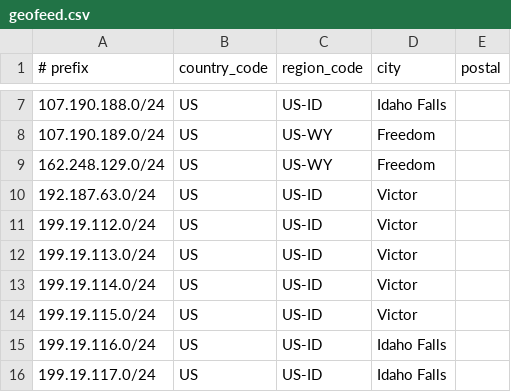
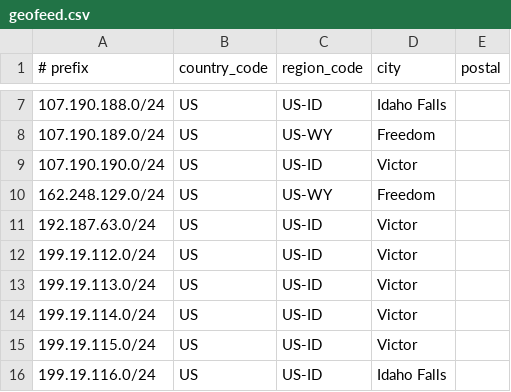
Before and after one commit to SSC-DevOPS/SSC-Geofeed, a CSV file: geofeed.csv, drawn as a sheet; only a part is shown, gaps mark what is left out; the shorter side is filled out with more unchanged rows; the diff names each change by its address in the sheet, - before the commit and + after, or states it on an @@ line.

Commit message:
Update geofeed.csv
Added 107.190.190.0/24 - MJC

```diff
--- a/geofeed.csv
+++ b/geofeed.csv
+row 9: 107.190.190.0/24 | US | US-ID | Victor
```
